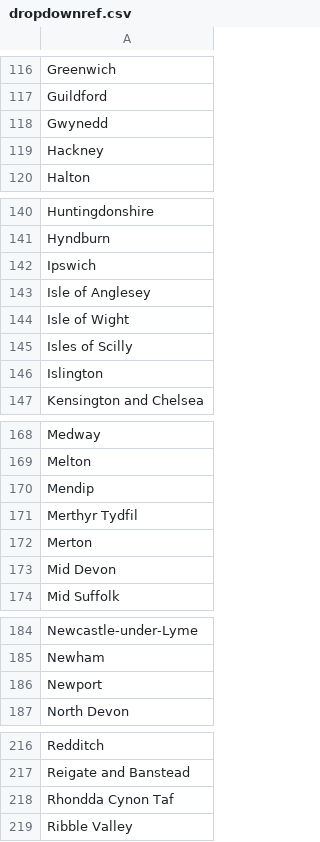
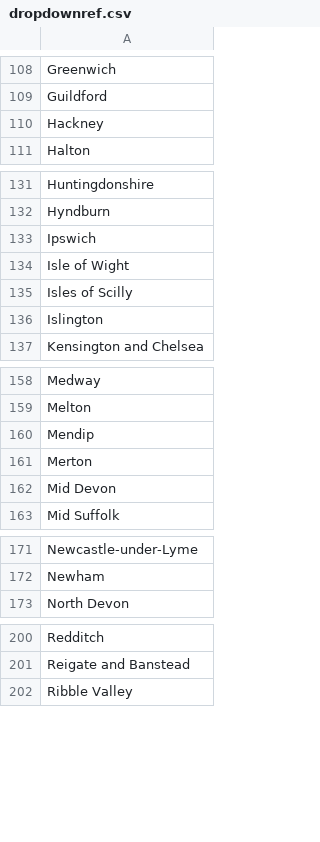
Before and after one commit to edshorthouse/imd, a CSV file: dropdownref.csv, drawn as a sheet; only a part is shown, gaps mark what is left out; removed rows and columns are numbered as before the commit, all else as after; the diff covers the shown part only; the diff names each change by its address in the sheet, - before the commit and + after, or states it on an @@ line.

```diff
--- a/dropdownref.csv
+++ b/dropdownref.csv
-row 118: Gwynedd
-row 143: Isle of Anglesey
-row 171: Merthyr Tydfil
-row 186: Newport
-row 218: Rhondda Cynon Taf
```
Also changed, not shown: 1 added row and 17 removed rows elsewhere in this file.
